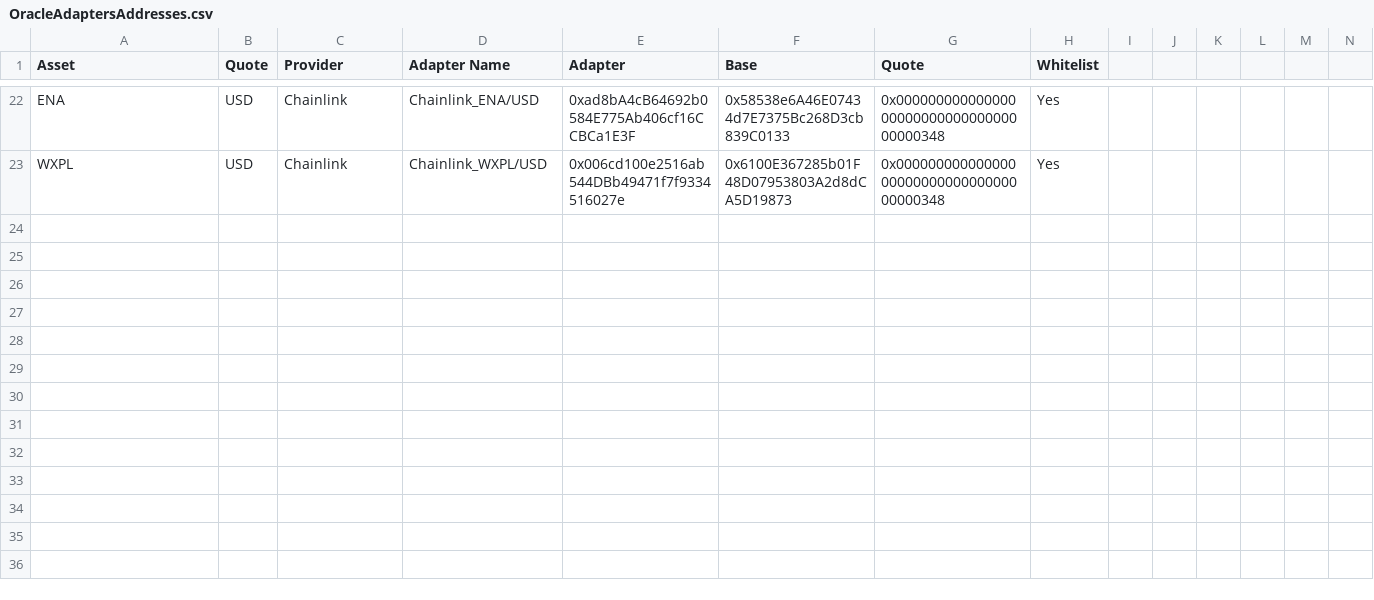
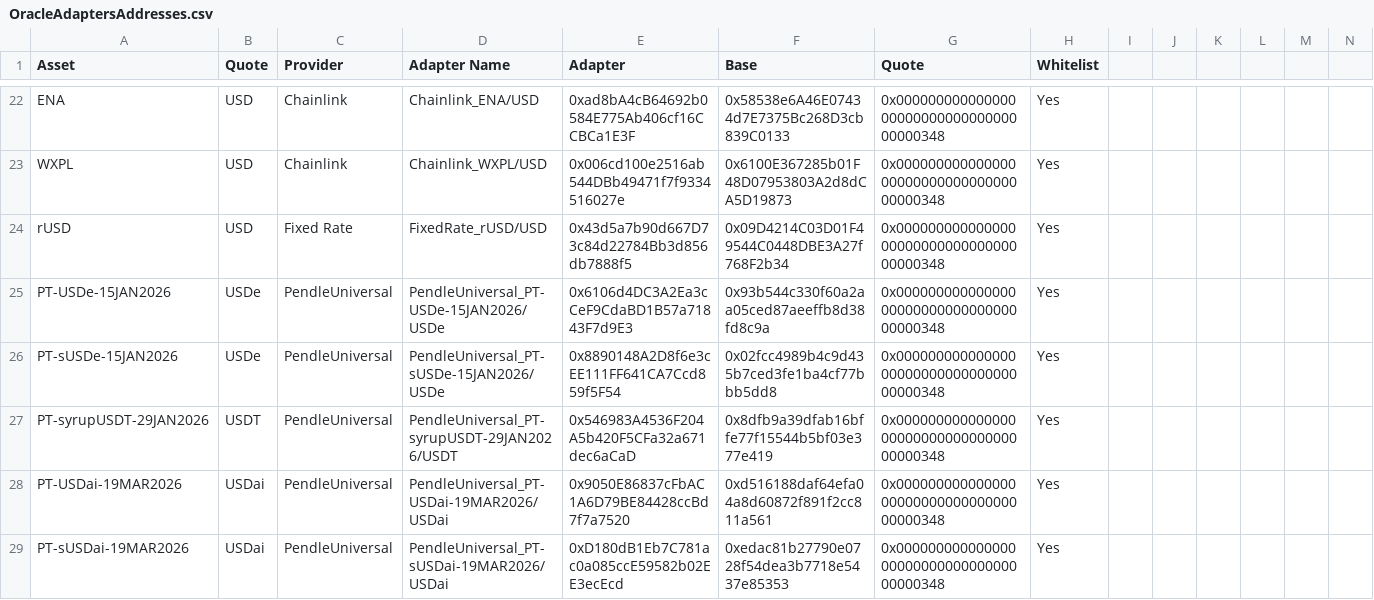
Before and after one commit to euler-xyz/euler-interfaces, a CSV file: addresses/9745/OracleAdaptersAddresses.csv, drawn as a sheet; only a part is shown, gaps mark what is left out; rows hold the shown columns only; the diff names each change by its address in the sheet, - before the commit and + after, or states it on an @@ line.

Commit message:
feat: new adapters

```diff
--- a/addresses/9745/OracleAdaptersAddresses.csv
+++ b/addresses/9745/OracleAdaptersAddresses.csv
+row 24: rUSD | USD | Fixed Rate | FixedRate_rUSD/USD | 0x43d5a7b90d667D73c84d22784Bb3d856db7888f5 | 0x09D4214C03D01F49544C0448DBE3A27f768F2b34 | 0x0000000000000000000000000000000000000348 | Yes
+row 25: PT-USDe-15JAN2026 | USDe | PendleUniversal | PendleUniversal_PT-USDe-15JAN2026/USDe | 0x6106d4DC3A2Ea3cCeF9CdaBD1B57a71843F7d9E3 | 0x93b544c330f60a2aa05ced87aeeffb8d38fd8c9a | 0x0000000000000000000000000000000000000348 | Yes
+row 26: PT-sUSDe-15JAN2026 | USDe | PendleUniversal | PendleUniversal_PT-sUSDe-15JAN2026/USDe | 0x8890148A2D8f6e3cEE111FF641CA7Ccd859f5F54 | 0x02fcc4989b4c9d435b7ced3fe1ba4cf77bbb5dd8 | 0x0000000000000000000000000000000000000348 | Yes
+row 27: PT-syrupUSDT-29JAN2026 | USDT | PendleUniversal | PendleUniversal_PT-syrupUSDT-29JAN2026/USDT | 0x546983A4536F204A5b420F5CFa32a671dec6aCaD | 0x8dfb9a39dfab16bffe77f15544b5bf03e377e419 | 0x0000000000000000000000000000000000000348 | Yes
+row 28: PT-USDai-19MAR2026 | USDai | PendleUniversal | PendleUniversal_PT-USDai-19MAR2026/USDai | 0x9050E86837cFbAC1A6D79BE84428ccBd7f7a7520 | 0xd516188daf64efa04a8d60872f891f2cc811a561 | 0x0000000000000000000000000000000000000348 | Yes
+row 29: PT-sUSDai-19MAR2026 | USDai | PendleUniversal | PendleUniversal_PT-sUSDai-19MAR2026/USDai | 0xD180dB1Eb7C781ac0a085ccE59582b02EE3ecEcd | 0xedac81b27790e0728f54dea3b7718e5437e85353 | 0x0000000000000000000000000000000000000348 | Yes
```
Also changed, not shown: addresses/59144/OracleAdaptersAddresses.csv.
